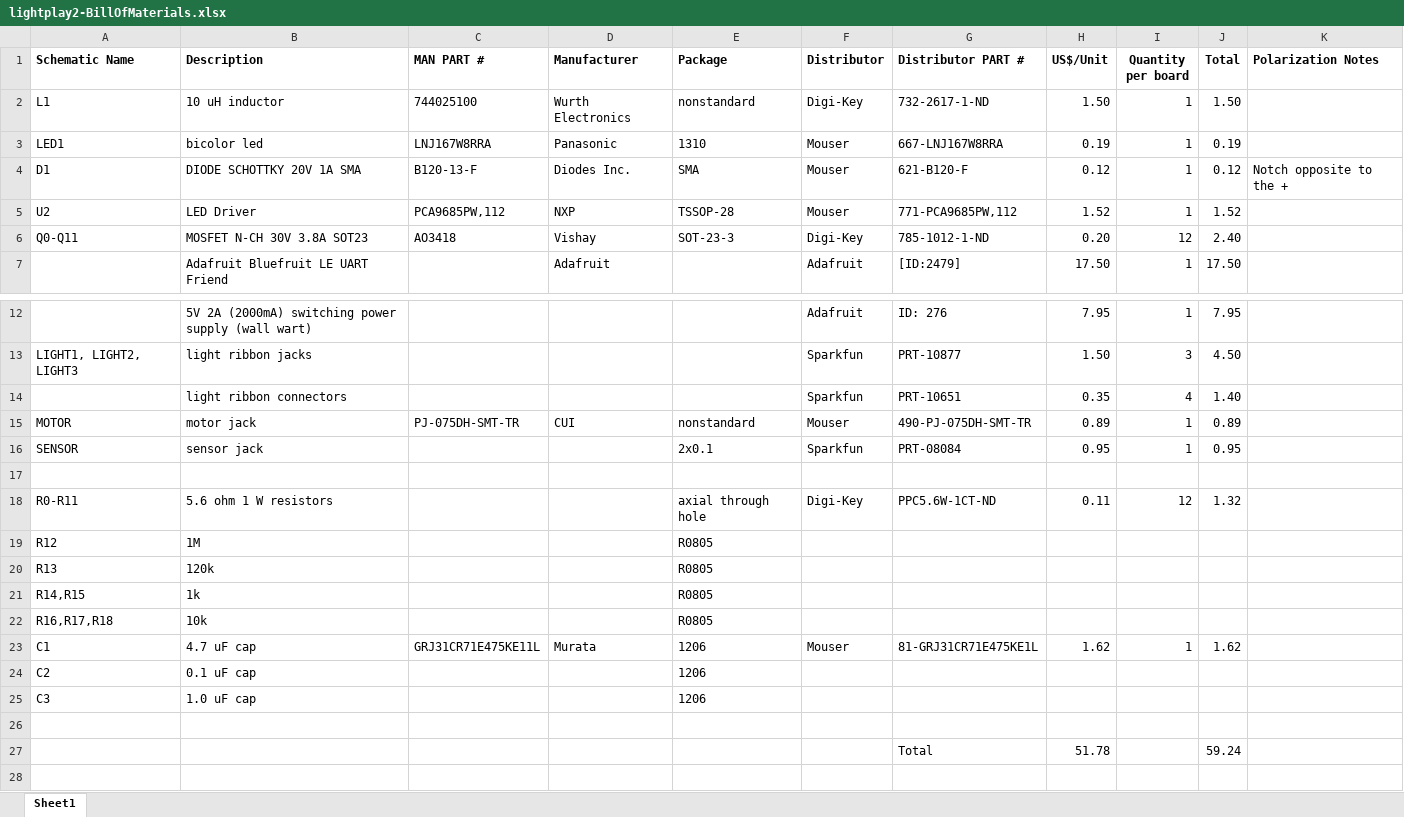
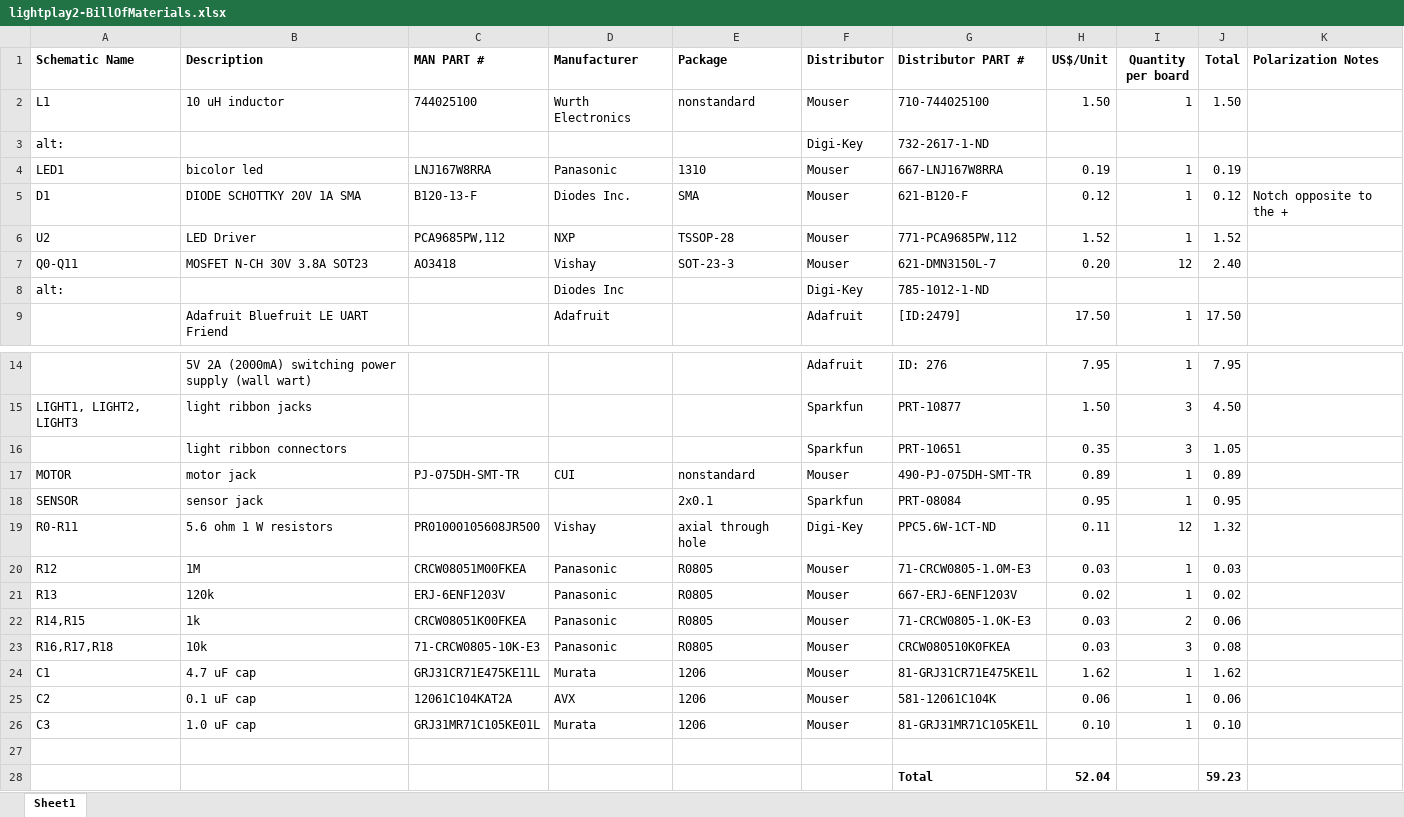
Before and after one commit to robbieberg78/lightplay, an Excel workbook: layouts/lightplay2/lightplay2-BillOfMaterials.xlsx, sheet Sheet1, drawn as a sheet; only a part is shown, gaps mark what is left out; values as stored, in another font and other column widths than the file's, no borders; removed rows and columns are numbered as before the commit, all else as after; the diff names each change by its address in the sheet, - before the commit and + after, or states it on an @@ line.

Commit message:
updated layout files

```diff
--- a/layouts/lightplay2/lightplay2-BillOfMaterials.xlsx (sheet Sheet1)
+++ b/layouts/lightplay2/lightplay2-BillOfMaterials.xlsx (sheet Sheet1)
-F2 (Distributor): Digi-Key
+F2 (Distributor): Mouser
-G2 (Distributor PART #): 732-2617-1-ND
+G2 (Distributor PART #): 710-744025100
+row 3: alt: |  |  |  |  | Digi-Key | 732-2617-1-ND
-F7 (Distributor): Digi-Key
+F7 (Distributor): Mouser
-G7 (Distributor PART #): 785-1012-1-ND
+G7 (Distributor PART #): 621-DMN3150L-7
+row 8: alt: |  |  | Diodes Inc |  | Digi-Key | 785-1012-1-ND
-I16 (Quantity per board): 4
+I16 (Quantity per board): 3
-J16 (Total): 1.40
+J16 (Total): 1.05
+row 19: R0-R11 | 5.6 ohm 1 W resistors | PR01000105608JR500 | Vishay | axial through hole | Digi-Key | PPC5.6W-1CT-ND | 0.11 | 12 | 1.32
+row 20: R12 | 1M | CRCW08051M00FKEA | Panasonic | R0805 | Mouser | 71-CRCW0805-1.0M-E3 | 0.03 | 1 | 0.03
+row 21: R13 | 120k | ERJ-6ENF1203V | Panasonic | R0805 | Mouser | 667-ERJ-6ENF1203V | 0.02 | 1 | 0.02
+row 22: R14,R15 | 1k | CRCW08051K00FKEA | Panasonic | R0805 | Mouser | 71-CRCW0805-1.0K-E3 | 0.03 | 2 | 0.06
+row 23: R16,R17,R18 | 10k | 71-CRCW0805-10K-E3 | Panasonic | R0805 | Mouser | CRCW080510K0FKEA | 0.03 | 3 | 0.08
@@ row 23 moved to row 24: C1 @@
+row 25: C2 | 0.1 uF cap | 12061C104KAT2A | AVX | 1206 | Mouser | 581-12061C104K | 0.06 | 1 | 0.06
+row 26: C3 | 1.0 uF cap | GRJ31MR71C105KE01L | Murata | 1206 | Mouser | 81-GRJ31MR71C105KE1L | 0.10 | 1 | 0.10
-row 18: R0-R11 | 5.6 ohm 1 W resistors |  |  | axial through hole | Digi-Key | PPC5.6W-1CT-ND | 0.11 | 12 | 1.32
-row 19: R12 | 1M |  |  | R0805
-row 20: R13 | 120k |  |  | R0805
-row 21: R14,R15 | 1k |  |  | R0805
-row 22: R16,R17,R18 | 10k |  |  | R0805
-row 24: C2 | 0.1 uF cap |  |  | 1206
-row 25: C3 | 1.0 uF cap |  |  | 1206
-row 28: (empty)
+row 28:  |  |  |  |  |  | Total | 52.04 |  | 59.23
-row 27:  |  |  |  |  |  | Total | 51.78 |  | 59.24
```
Also changed, not shown: formulas that keep their value, 2 other files.
